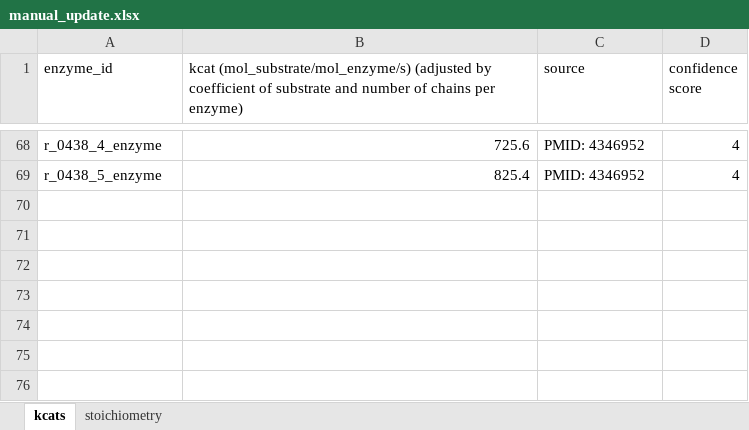
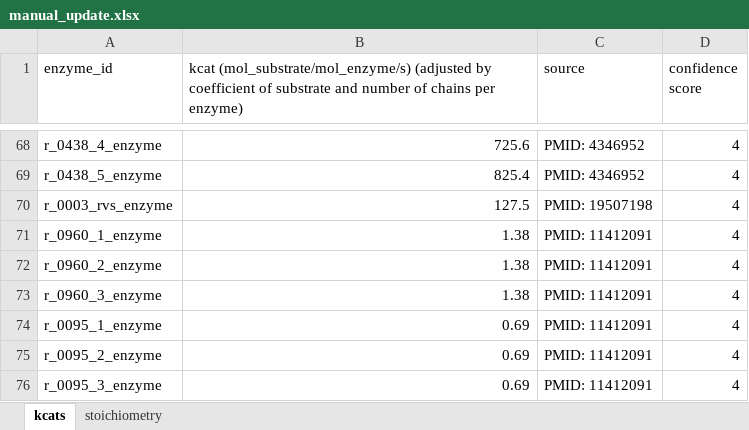
Before and after one commit to SysBioChalmers/CofactorYeast, an Excel workbook: Data/manual_update.xlsx, sheet kcats, drawn as a sheet; only a part is shown, gaps mark what is left out; values as stored, in another font and other column widths than the file's, no borders; the diff names each change by its address in the sheet, - before the commit and + after, or states it on an @@ line.

```diff
--- a/Data/manual_update.xlsx (sheet kcats)
+++ b/Data/manual_update.xlsx (sheet kcats)
+row 70: r_0003_rvs_enzyme | 127.5 | PMID: 19507198 | 4
+row 71: r_0960_1_enzyme | 1.38 | PMID: 11412091 | 4
+row 72: r_0960_2_enzyme | 1.38 | PMID: 11412091 | 4
+row 73: r_0960_3_enzyme | 1.38 | PMID: 11412091 | 4
+row 74: r_0095_1_enzyme | 0.69 | PMID: 11412091 | 4
+row 75: r_0095_2_enzyme | 0.69 | PMID: 11412091 | 4
+row 76: r_0095_3_enzyme | 0.69 | PMID: 11412091 | 4
```
Also changed, not shown: sheet stoichiometry, 9 other files.
